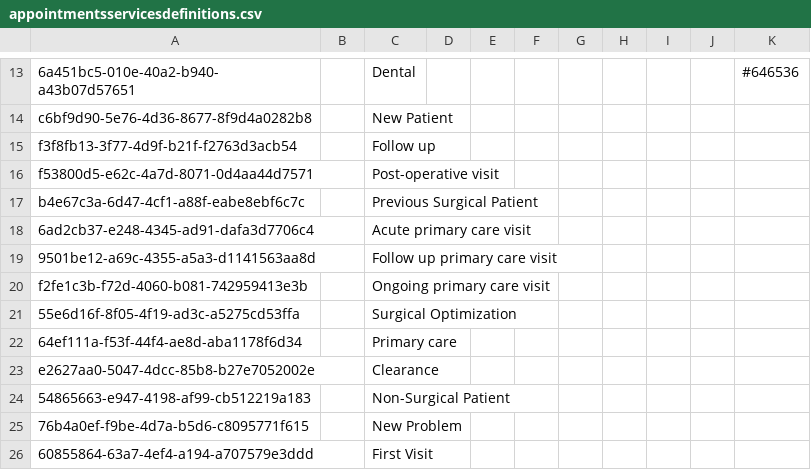
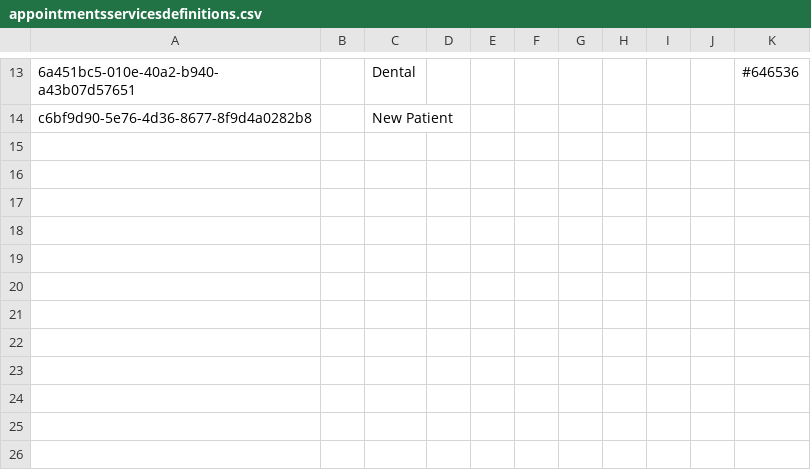
Before and after one commit to globalhealthcoalition/openmrs-config-ghc, a CSV file: configuration/appointmentservicedefinitions/appointmentsservicesdefinitions.csv, drawn as a sheet; only a part is shown, gaps mark what is left out; the diff names each change by its address in the sheet, - before the commit and + after, or states it on an @@ line.

```diff
--- a/configuration/appointmentservicedefinitions/appointmentsservicesdefinitions.csv
+++ b/configuration/appointmentservicedefinitions/appointmentsservicesdefinitions.csv
-row 15: f3f8fb13-3f77-4d9f-b21f-f2763d3acb54 |  | Follow up
-row 16: f53800d5-e62c-4a7d-8071-0d4aa44d7571 |  | Post-operative visit
-row 17: b4e67c3a-6d47-4cf1-a88f-eabe8ebf6c7c |  | Previous Surgical Patient
-row 18: 6ad2cb37-e248-4345-ad91-dafa3d7706c4 |  | Acute primary care visit
-row 19: 9501be12-a69c-4355-a5a3-d1141563aa8d |  | Follow up primary care visit
-row 20: f2fe1c3b-f72d-4060-b081-742959413e3b |  | Ongoing primary care visit
-row 21: 55e6d16f-8f05-4f19-ad3c-a5275cd53ffa |  | Surgical Optimization
-row 22: 64ef111a-f53f-44f4-ae8d-aba1178f6d34 |  | Primary care
-row 23: e2627aa0-5047-4dcc-85b8-b27e7052002e |  | Clearance
-row 24: 54865663-e947-4198-af99-cb512219a183 |  | Non-Surgical Patient
-row 25: 76b4a0ef-f9be-4d7a-b5d6-c8095771f615 |  | New Problem
-row 26: 60855864-63a7-4ef4-a194-a707579e3ddd |  | First Visit
```
Also changed, not shown: 1 other file.
